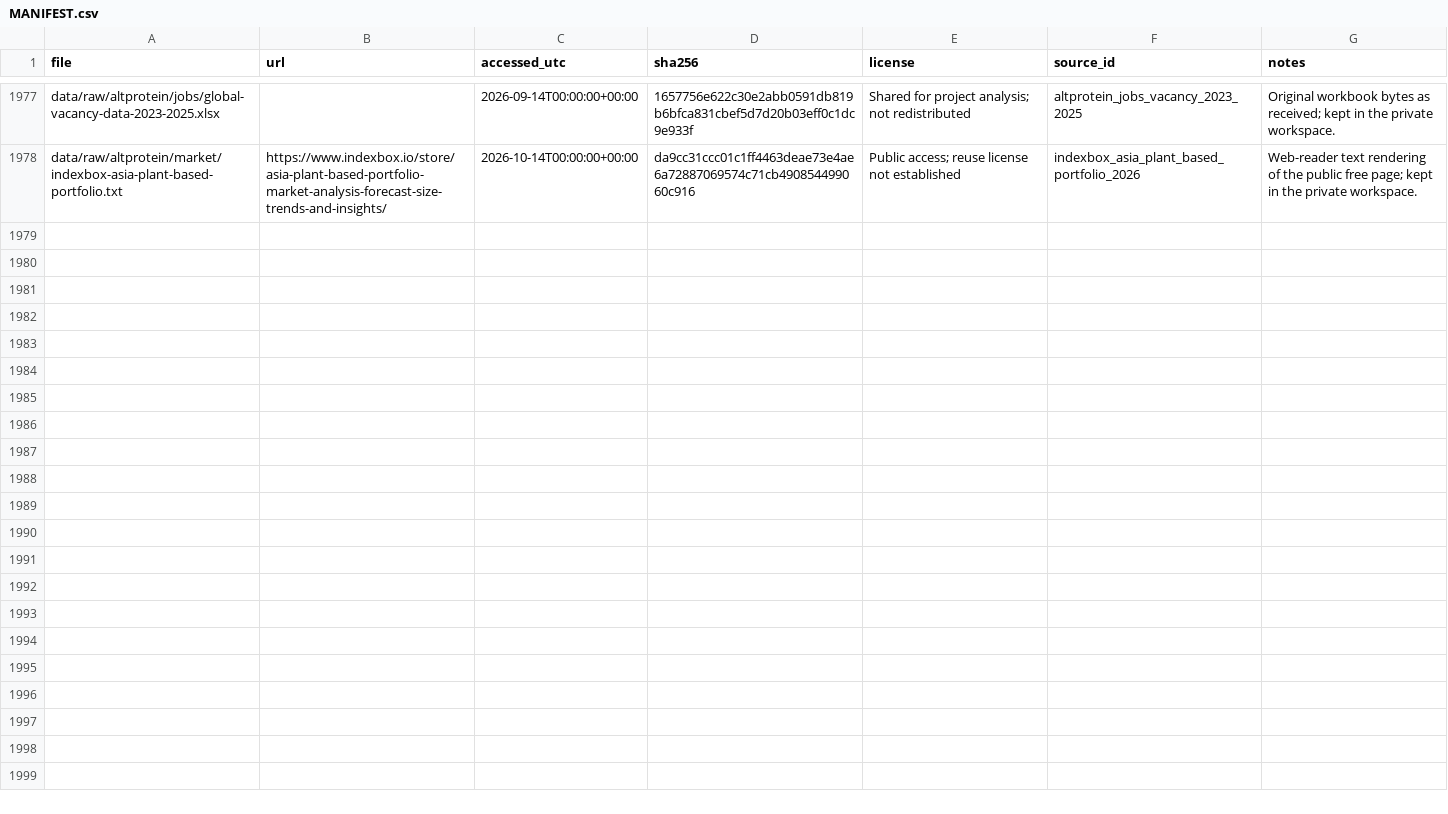
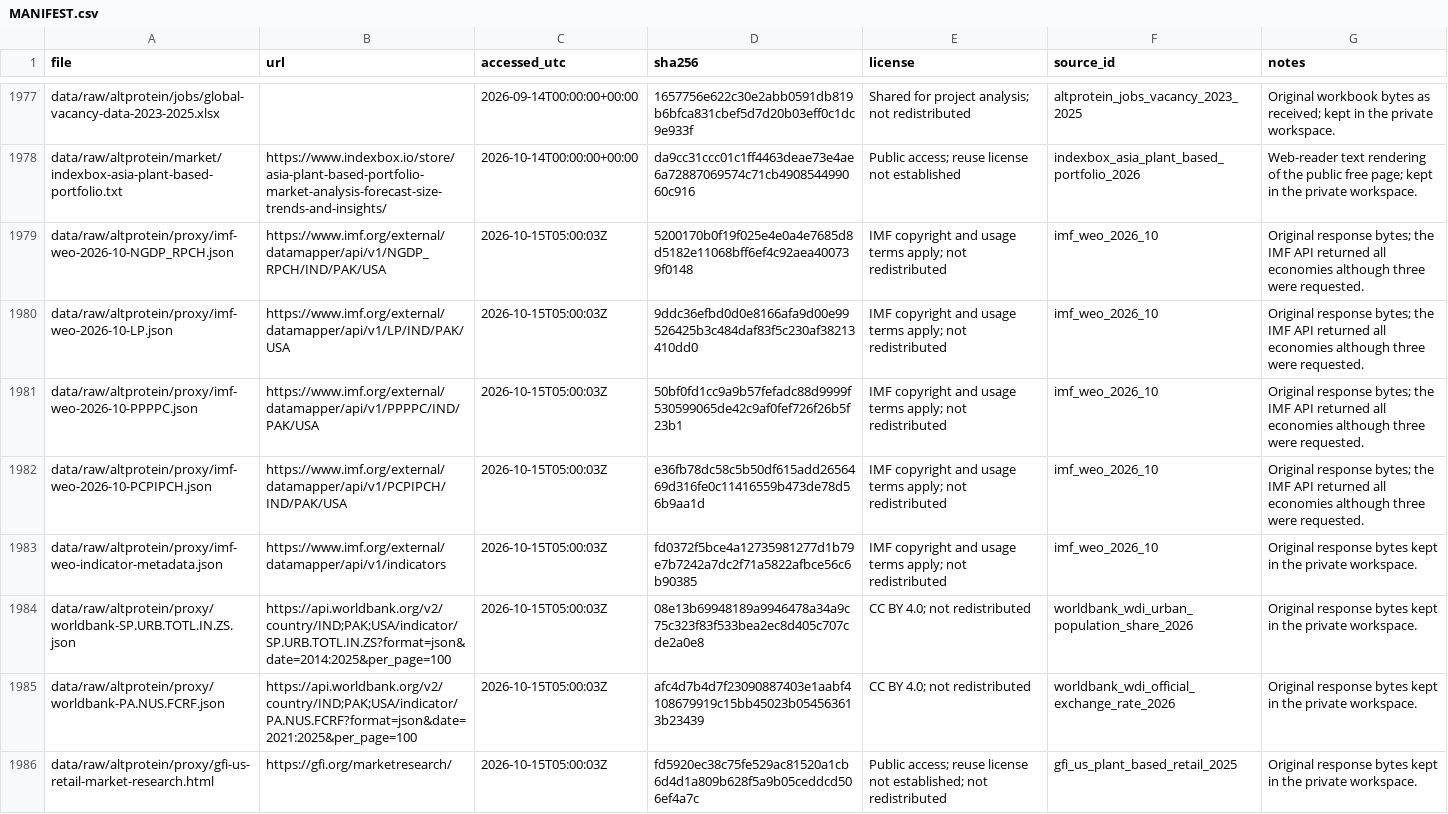
Before and after one commit to Omarzaf/sentient-futures-research, a CSV file: research/india-pakistan/data/MANIFEST.csv, drawn as a sheet; only a part is shown, gaps mark what is left out; the diff names each change by its address in the sheet, - before the commit and + after, or states it on an @@ line.

```diff
--- a/research/india-pakistan/data/MANIFEST.csv
+++ b/research/india-pakistan/data/MANIFEST.csv
+row 1979: data/raw/altprotein/proxy/imf-weo-2026-10-NGDP_RPCH.json | https://www.imf.org/external/datamapper/api/v1/NGDP_RPCH/IND/PAK/USA | 2026-10-15T05:00:03Z | 5200170b0f19f025e4e0a4e7685d8d5182e11068bff6ef4c92aea400739f0148 | IMF copyright and usage terms apply; not redistributed | imf_weo_2026_10 | Original response bytes; the IMF API returned all economies although three were requested.
+row 1980: data/raw/altprotein/proxy/imf-weo-2026-10-LP.json | https://www.imf.org/external/datamapper/api/v1/LP/IND/PAK/USA | 2026-10-15T05:00:03Z | 9ddc36efbd0d0e8166afa9d00e99526425b3c484daf83f5c230af38213410dd0 | IMF copyright and usage terms apply; not redistributed | imf_weo_2026_10 | Original response bytes; the IMF API returned all economies although three were requested.
+row 1981: data/raw/altprotein/proxy/imf-weo-2026-10-PPPPC.json | https://www.imf.org/external/datamapper/api/v1/PPPPC/IND/PAK/USA | 2026-10-15T05:00:03Z | 50bf0fd1cc9a9b57fefadc88d9999f530599065de42c9af0fef726f26b5f23b1 | IMF copyright and usage terms apply; not redistributed | imf_weo_2026_10 | Original response bytes; the IMF API returned all economies although three were requested.
+row 1982: data/raw/altprotein/proxy/imf-weo-2026-10-PCPIPCH.json | https://www.imf.org/external/datamapper/api/v1/PCPIPCH/IND/PAK/USA | 2026-10-15T05:00:03Z | e36fb78dc58c5b50df615add2656469d316fe0c11416559b473de78d56b9aa1d | IMF copyright and usage terms apply; not redistributed | imf_weo_2026_10 | Original response bytes; the IMF API returned all economies although three were requested.
+row 1983: data/raw/altprotein/proxy/imf-weo-indicator-metadata.json | https://www.imf.org/external/datamapper/api/v1/indicators | 2026-10-15T05:00:03Z | fd0372f5bce4a12735981277d1b79e7b7242a7dc2f71a5822afbce56c6b90385 | IMF copyright and usage terms apply; not redistributed | imf_weo_2026_10 | Original response bytes kept in the private workspace.
+row 1984: data/raw/altprotein/proxy/worldbank-SP.URB.TOTL.IN.ZS.json | https://api.worldbank.org/v2/country/IND;PAK;USA/indicator/SP.URB.TOTL.IN.ZS?format=json&date=2014:2025&per_page=100 | 2026-10-15T05:00:03Z | 08e13b69948189a9946478a34a9c75c323f83f533bea2ec8d405c707cde2a0e8 | CC BY 4.0; not redistributed | worldbank_wdi_urban_population_share_2026 | Original response bytes kept in the private workspace.
+row 1985: data/raw/altprotein/proxy/worldbank-PA.NUS.FCRF.json | https://api.worldbank.org/v2/country/IND;PAK;USA/indicator/PA.NUS.FCRF?format=json&date=2021:2025&per_page=100 | 2026-10-15T05:00:03Z | afc4d7b4d7f23090887403e1aabf4108679919c15bb45023b054563613b23439 | CC BY 4.0; not redistributed | worldbank_wdi_official_exchange_rate_2026 | Original response bytes kept in the private workspace.
+row 1986: data/raw/altprotein/proxy/gfi-us-retail-market-research.html | https://gfi.org/marketresearch/ | 2026-10-15T05:00:03Z | fd5920ec38c75fe529ac81520a1cb6d4d1a809b628f5a9b05ceddcd506ef4a7c | Public access; reuse license not established; not redistributed | gfi_us_plant_based_retail_2025 | Original response bytes kept in the private workspace.
```
Also changed, not shown: research/india-pakistan/data/inventory_counts.csv, research/india-pakistan/data/sources.csv, 20 other files.
